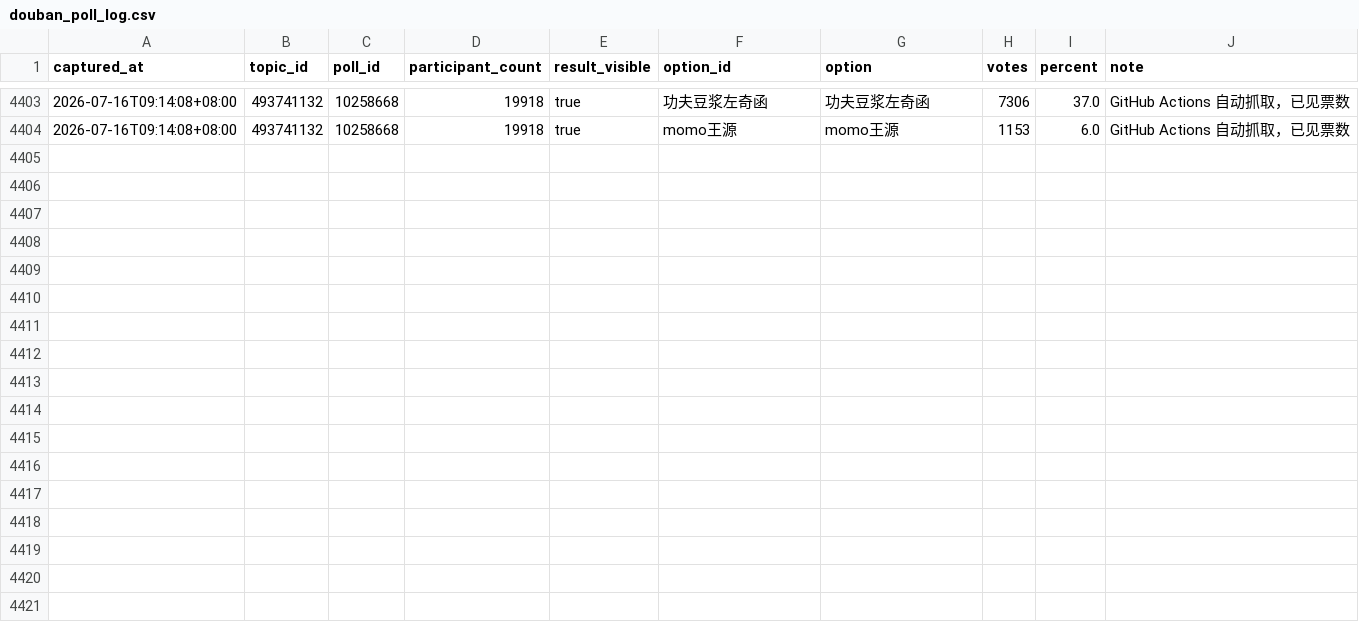
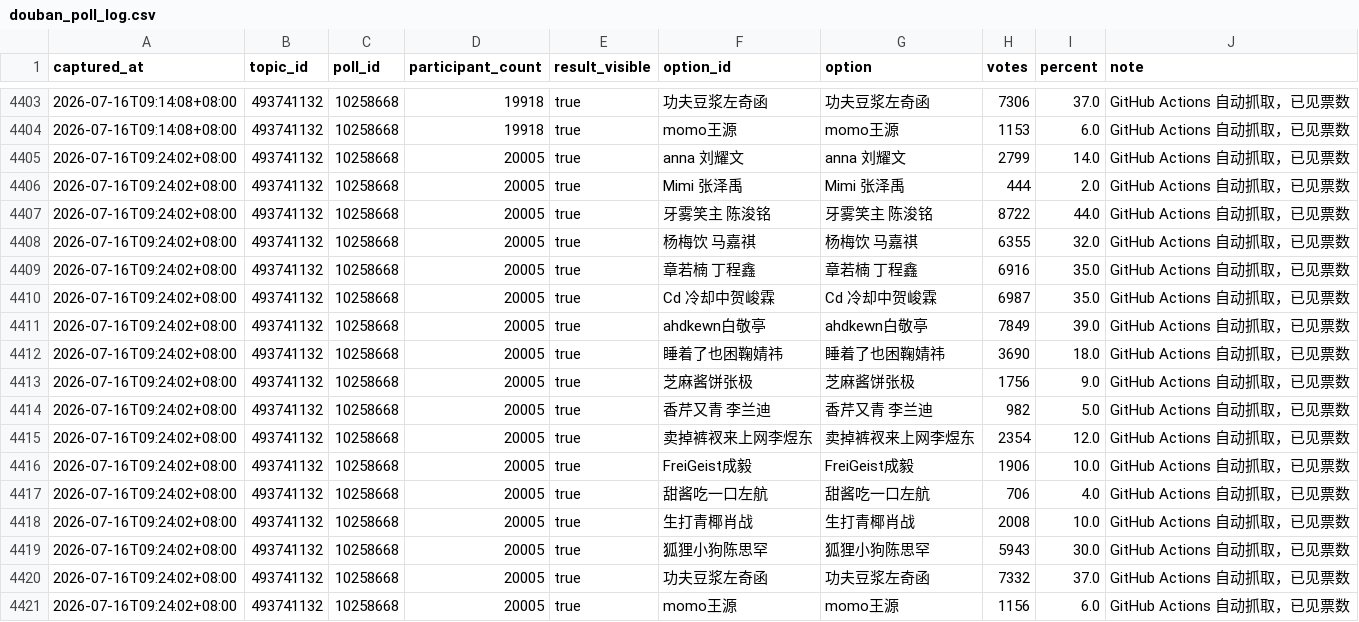
Before and after one commit to if-wannable/if-wannable.github.io, a CSV file: douban_poll_log.csv, drawn as a sheet; only a part is shown, gaps mark what is left out.

```diff
--- a/douban_poll_log.csv
+++ b/douban_poll_log.csv
@@ -4404 +4404,18 @@ captured_at,topic_id,poll_id,participant_count,result_visible,option_id,option,v
 2026-07-16T09:14:08+08:00,493741132,10258668,19918,true,momo王源,momo王源,1153,6.0,GitHub Actions 自动抓取，已见票数
+2026-07-16T09:24:02+08:00,493741132,10258668,20005,true,anna 刘耀文,anna 刘耀文,2799,14.0,GitHub Actions 自动抓取，已见票数
+2026-07-16T09:24:02+08:00,493741132,10258668,20005,true,Mimi 张泽禹,Mimi 张泽禹,444,2.0,GitHub Actions 自动抓取，已见票数
+2026-07-16T09:24:02+08:00,493741132,10258668,20005,true,牙雾笑主 陈浚铭,牙雾笑主 陈浚铭,8722,44.0,GitHub Actions 自动抓取，已见票数
+2026-07-16T09:24:02+08:00,493741132,10258668,20005,true,杨梅饮 马嘉祺,杨梅饮 马嘉祺,6355,32.0,GitHub Actions 自动抓取，已见票数
+2026-07-16T09:24:02+08:00,493741132,10258668,20005,true,章若楠 丁程鑫,章若楠 丁程鑫,6916,35.0,GitHub Actions 自动抓取，已见票数
+2026-07-16T09:24:02+08:00,493741132,10258668,20005,true,Cd 冷却中贺峻霖,Cd 冷却中贺峻霖,6987,35.0,GitHub Actions 自动抓取，已见票数
+2026-07-16T09:24:02+08:00,493741132,10258668,20005,true,ahdkewn白敬亭,ahdkewn白敬亭,7849,39.0,GitHub Actions 自动抓取，已见票数
+2026-07-16T09:24:02+08:00,493741132,10258668,20005,true,睡着了也困鞠婧祎,睡着了也困鞠婧祎,3690,18.0,GitHub Actions 自动抓取，已见票数
+2026-07-16T09:24:02+08:00,493741132,10258668,20005,true,芝麻酱饼张极,芝麻酱饼张极,1756,9.0,GitHub Actions 自动抓取，已见票数
+2026-07-16T09:24:02+08:00,493741132,10258668,20005,true,香芹又青 李兰迪,香芹又青 李兰迪,982,5.0,GitHub Actions 自动抓取，已见票数
+2026-07-16T09:24:02+08:00,493741132,10258668,20005,true,卖掉裤衩来上网李煜东,卖掉裤衩来上网李煜东,2354,12.0,GitHub Actions 自动抓取，已见票数
+2026-07-16T09:24:02+08:00,493741132,10258668,20005,true,FreiGeist成毅,FreiGeist成毅,1906,10.0,GitHub Actions 自动抓取，已见票数
+2026-07-16T09:24:02+08:00,493741132,10258668,20005,true,甜酱吃一口左航,甜酱吃一口左航,706,4.0,GitHub Actions 自动抓取，已见票数
+2026-07-16T09:24:02+08:00,493741132,10258668,20005,true,生打青椰肖战,生打青椰肖战,2008,10.0,GitHub Actions 自动抓取，已见票数
+2026-07-16T09:24:02+08:00,493741132,10258668,20005,true,狐狸小狗陈思罕,狐狸小狗陈思罕,5943,30.0,GitHub Actions 自动抓取，已见票数
+2026-07-16T09:24:02+08:00,493741132,10258668,20005,true,功夫豆浆左奇函,功夫豆浆左奇函,7332,37.0,GitHub Actions 自动抓取，已见票数
+2026-07-16T09:24:02+08:00,493741132,10258668,20005,true,momo王源,momo王源,1156,6.0,GitHub Actions 自动抓取，已见票数
```
